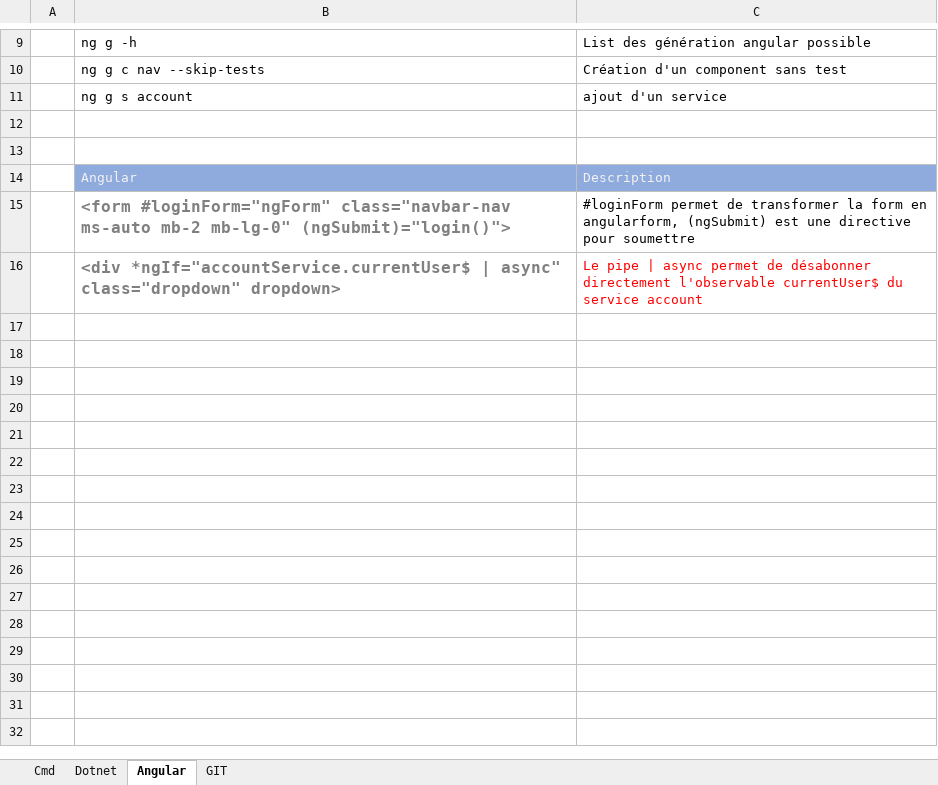
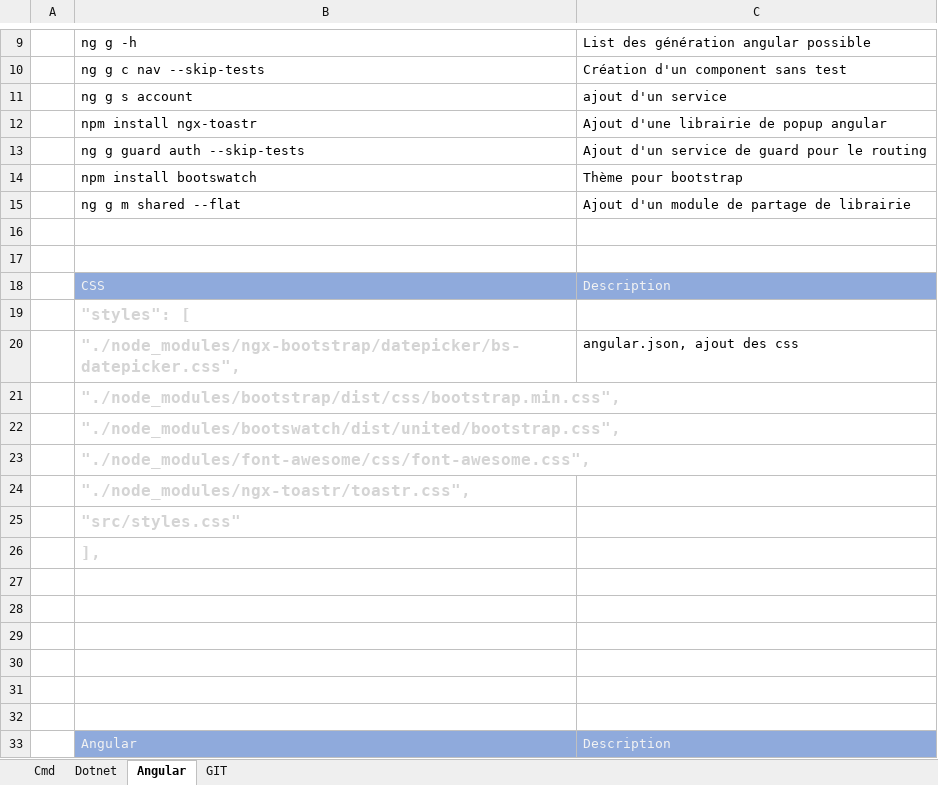
Before and after one commit to Noburo-59/Tracker, an Excel workbook: Angular Tips.xlsx, sheet Angular, drawn as a sheet; only a part is shown, gaps mark what is left out; the shorter side is filled out with more unchanged rows; values as stored, in another font and other column widths than the file's, no borders; the diff names each change by its address in the sheet, - before the commit and + after, or states it on an @@ line.

```diff
--- a/Angular Tips.xlsx (sheet Angular)
+++ b/Angular Tips.xlsx (sheet Angular)
+row 12:  | npm install ngx-toastr | Ajout d'une librairie de popup angular
+row 13:  | ng g guard auth --skip-tests | Ajout d'un service de guard pour le routing
+row 14:  | npm install bootswatch | Thème pour bootstrap
+row 15:  | ng g m shared --flat | Ajout d'un module de partage de librairie
+row 16: (empty)
+row 17: (empty)
+row 18:  | CSS | Description
+row 19:  | "styles": [
+row 20:  | "./node_modules/ngx-bootstrap/datepicker/bs-datepicker.css", | angular.json, ajout des css
+row 21:  | "./node_modules/bootstrap/dist/css/bootstrap.min.css",
+row 22:  | "./node_modules/bootswatch/dist/united/bootstrap.css",
+row 23:  | "./node_modules/font-awesome/css/font-awesome.css",
+row 24:  | "./node_modules/ngx-toastr/toastr.css",
+row 25:  | "src/styles.css"
+row 26:  | ],
+row 27: (empty)
+row 28: (empty)
+row 29: (empty)
+row 30: (empty)
```
Also changed, not shown: 26 other files.
